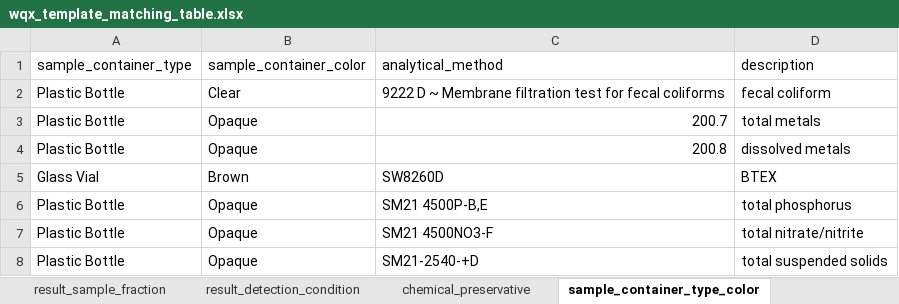
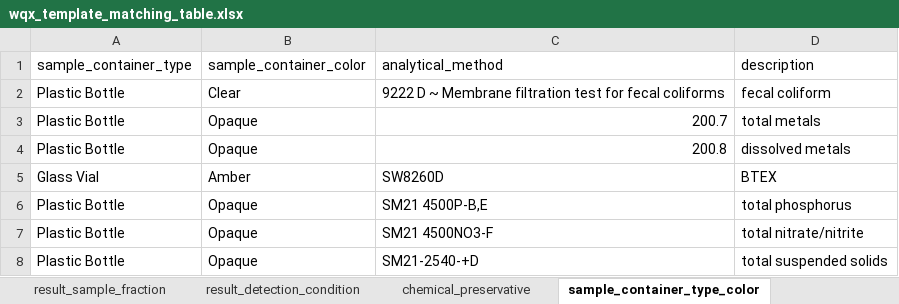
Before and after one commit to Kenai-Watershed-Forum/kenai-river-wqx, an Excel workbook: other/input/wqx_templates/wqx_template_matching_table.xlsx, sheet sample_container_type_color, drawn as a sheet; values as stored, in another font and other column widths than the file's, no borders; the diff names each change by its address in the sheet, - before the commit and + after, or states it on an @@ line.

```diff
--- a/other/input/wqx_templates/wqx_template_matching_table.xlsx (sheet sample_container_type_color)
+++ b/other/input/wqx_templates/wqx_template_matching_table.xlsx (sheet sample_container_type_color)
-B5 (sample_container_color): Brown
+B5 (sample_container_color): Amber
```
Also changed, not shown: sheet site_coordinates, other/input/wqx_templates/sample_type_abbreviations.xlsx, other/input/wqx_templates/sgs_site_names_matching_table.xlsx, 12 other files.
